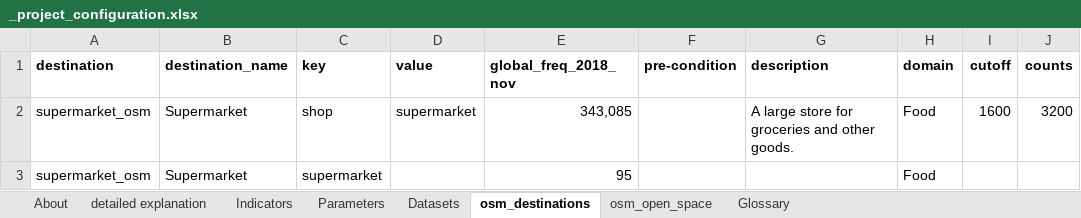
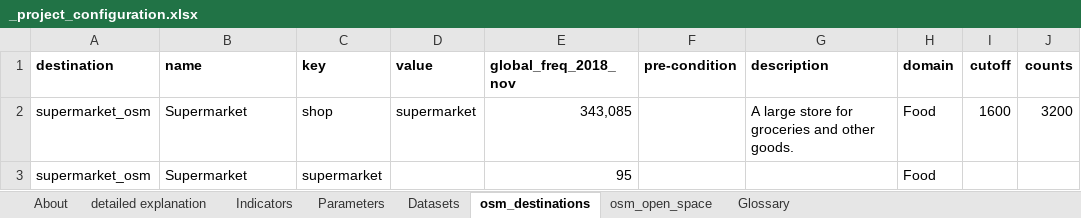
Before and after one commit to carlhiggs/spatial-urban-indicators, an Excel workbook: process/_project_configuration.xlsx, sheet osm_destinations, drawn as a sheet; only a part is shown; values as stored, in another font and other column widths than the file's, no borders; the diff names each change by its address in the sheet, - before the commit and + after, or states it on an @@ line.

Commit message:
updated compile destinations script to import non-OSM sources, including dealing with specific encodings (e.g. TIS-620, now specified optionally in config file); this code is not yet finished.

```diff
--- a/process/_project_configuration.xlsx (sheet osm_destinations)
+++ b/process/_project_configuration.xlsx (sheet osm_destinations)
-B1: destination_name
+B1: name
```
Also changed, not shown: sheet Datasets, formulas that keep their value, 2 other files.
